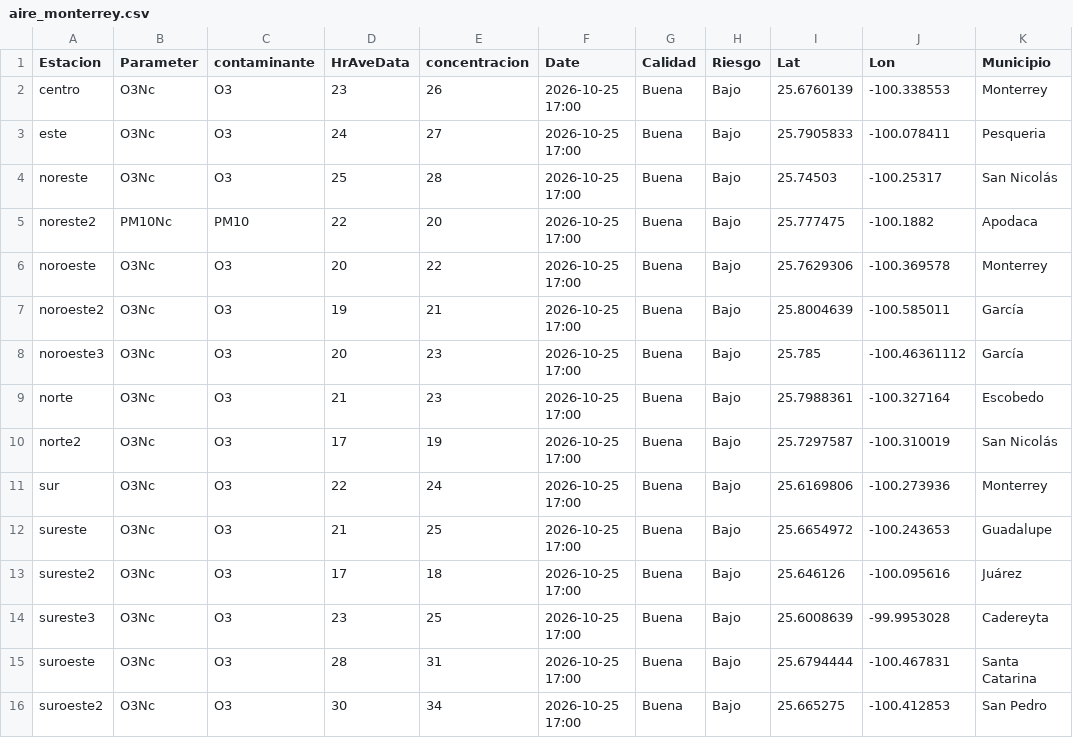
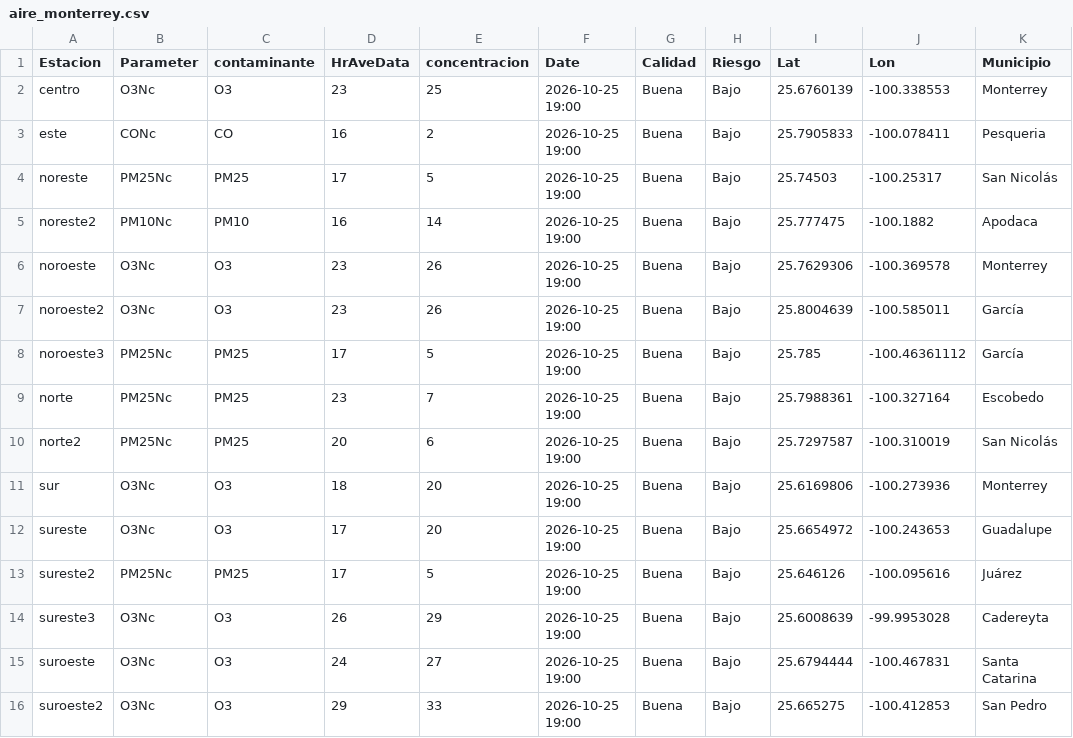
Before and after one commit to LuisRodarteC/AIRENL, a CSV file: aire_monterrey.csv, drawn as a sheet; only a part is shown; the diff names each change by its address in the sheet, - before the commit and + after, or states it on an @@ line.

```diff
--- a/aire_monterrey.csv
+++ b/aire_monterrey.csv
-E2 (concentracion): 26
+E2 (concentracion): 25
-F2:F16 (Date): 2026-10-25 17:00
+F2:F16 (Date): 2026-10-25 19:00
-B3 (Parameter): O3Nc
+B3 (Parameter): CONc
-C3 (contaminante): O3
+C3 (contaminante): CO
-D3 (HrAveData): 24
+D3 (HrAveData): 16
-E3 (concentracion): 27
+E3 (concentracion): 2
-B4 (Parameter): O3Nc
+B4 (Parameter): PM25Nc
-C4 (contaminante): O3
+C4 (contaminante): PM25
-D4 (HrAveData): 25
+D4 (HrAveData): 17
-E4 (concentracion): 28
+E4 (concentracion): 5
-D5 (HrAveData): 22
+D5 (HrAveData): 16
-E5 (concentracion): 20
+E5 (concentracion): 14
-D6 (HrAveData): 20
+D6 (HrAveData): 23
-E6 (concentracion): 22
+E6 (concentracion): 26
-D7 (HrAveData): 19
+D7 (HrAveData): 23
-E7 (concentracion): 21
+E7 (concentracion): 26
-B8:B10 (Parameter): O3Nc
+B8:B10 (Parameter): PM25Nc
-C8:C10 (contaminante): O3
+C8:C10 (contaminante): PM25
-D8 (HrAveData): 20
+D8 (HrAveData): 17
-E8 (concentracion): 23
+E8 (concentracion): 5
-D9 (HrAveData): 21
+D9 (HrAveData): 23
-E9 (concentracion): 23
+E9 (concentracion): 7
-D10 (HrAveData): 17
+D10 (HrAveData): 20
-E10 (concentracion): 19
+E10 (concentracion): 6
-D11 (HrAveData): 22
+D11 (HrAveData): 18
-E11 (concentracion): 24
+E11 (concentracion): 20
-D12 (HrAveData): 21
+D12 (HrAveData): 17
-E12 (concentracion): 25
+E12 (concentracion): 20
-B13 (Parameter): O3Nc
+B13 (Parameter): PM25Nc
-C13 (contaminante): O3
+C13 (contaminante): PM25
-E13 (concentracion): 18
+E13 (concentracion): 5
-D14 (HrAveData): 23
+D14 (HrAveData): 26
-E14 (concentracion): 25
+E14 (concentracion): 29
-D15 (HrAveData): 28
+D15 (HrAveData): 24
-E15 (concentracion): 31
+E15 (concentracion): 27
-D16 (HrAveData): 30
+D16 (HrAveData): 29
-E16 (concentracion): 34
+E16 (concentracion): 33
```
Also changed, not shown: aire_indice_api_ancho.csv, 1 other file.
